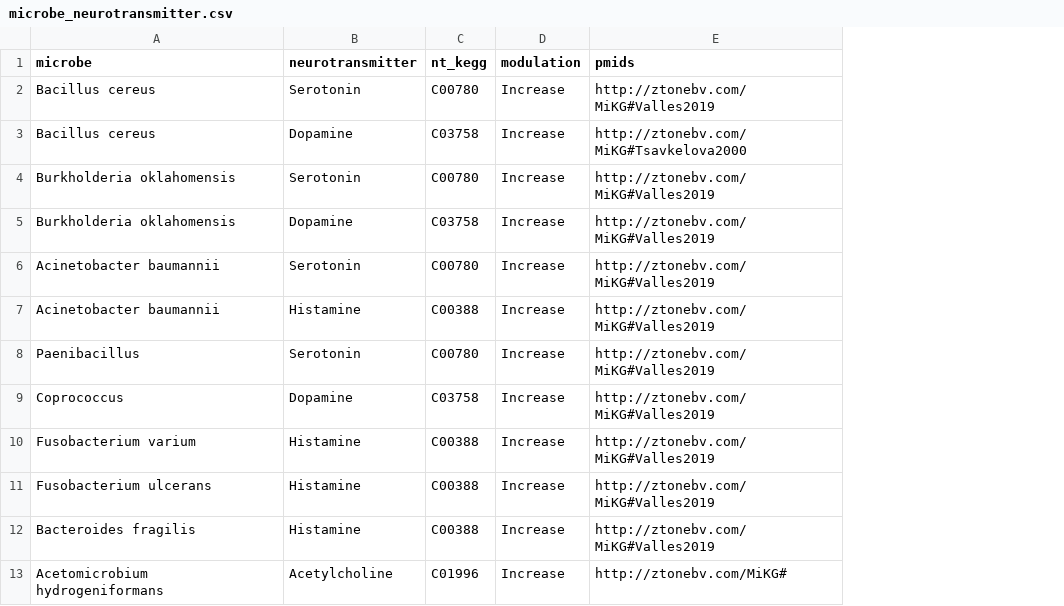
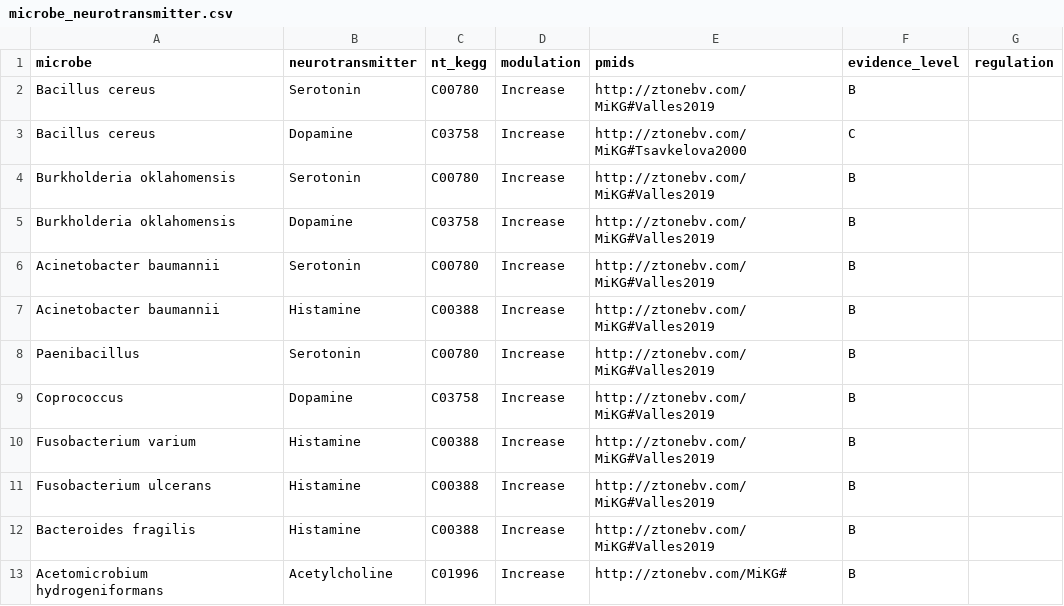
Before and after one commit to sunnyisyoosun/food4kg, a CSV file: ourkg/out/microbe_neurotransmitter.csv, drawn as a sheet; only a part is shown; the diff names each change by its address in the sheet, - before the commit and + after, or states it on an @@ line.

```diff
--- a/ourkg/out/microbe_neurotransmitter.csv
+++ b/ourkg/out/microbe_neurotransmitter.csv
+column F (evidence_level), rows 2-13: B | C | B | B | B | B | B | B | B | B | B | B
+column G (regulation), empty
```
Also changed, not shown: ourkg/out/compound_class.csv, ourkg/out/eval_method1.csv, 10 other files.
